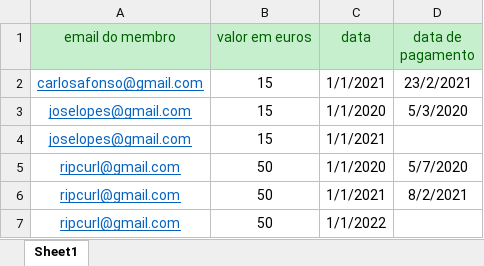
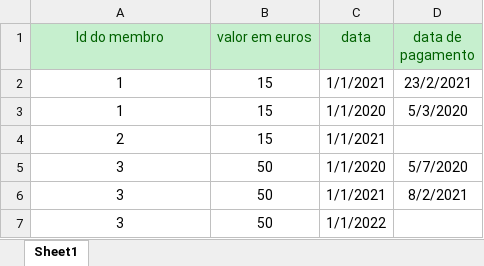
Before and after one commit to BernardoFMF/surf-management-app, an Excel workbook: frontend/src/assets/data/QuotaExample.xlsx, sheet Sheet1, drawn as a sheet; values as stored, in another font and other column widths than the file's, no borders; the diff names each change by its address in the sheet, - before the commit and + after, or states it on an @@ line.

```diff
--- a/frontend/src/assets/data/QuotaExample.xlsx (sheet Sheet1)
+++ b/frontend/src/assets/data/QuotaExample.xlsx (sheet Sheet1)
-A1: email do membro
+A1: Id do membro
-A2 (Id do membro): carlosafonso@gmail.com
+A2 (Id do membro): 1
@@ A2:A7 underline: on → off, text colour: #0563C1 → black @@
-A3 (Id do membro): joselopes@gmail.com
+A3 (Id do membro): 1
-A4 (Id do membro): joselopes@gmail.com
+A4 (Id do membro): 2
-A5:A7 (Id do membro): ripcurl@gmail.com
+A5:A7 (Id do membro): 3
```
Also changed, not shown: frontend/src/assets/data/User_CompanyExample.xlsx, 11 other files.
